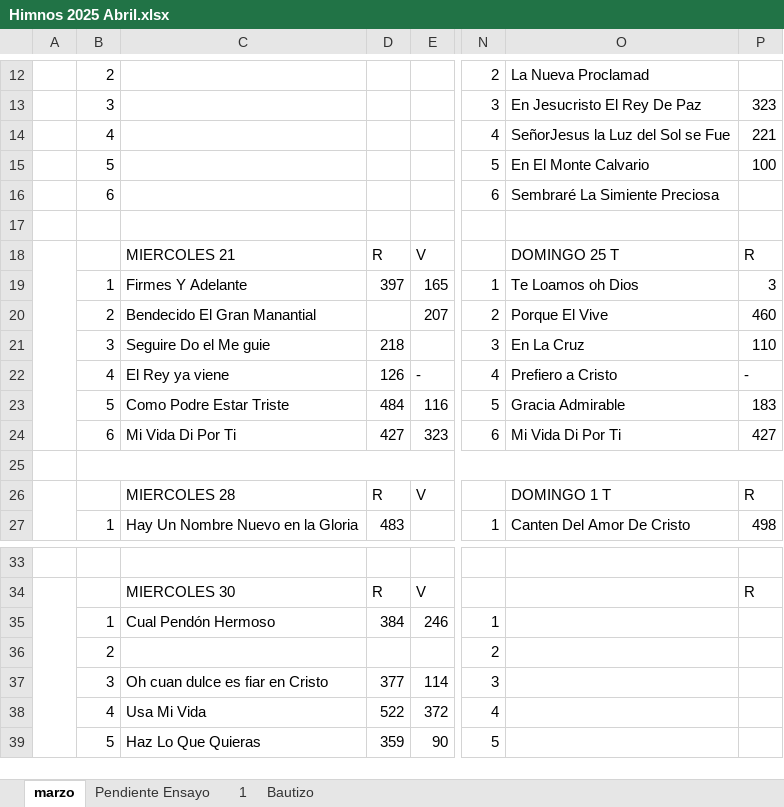
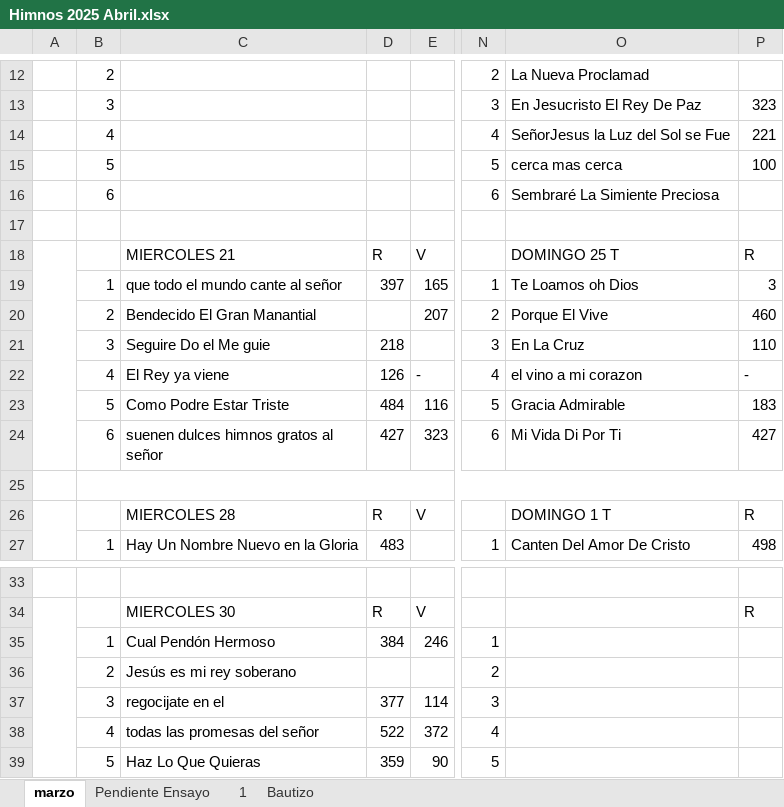
Before and after one commit to Aer98e/himn_list_manager, an Excel workbook: Himnos 2025 Abril.xlsx, sheet marzo, drawn as a sheet; only a part is shown, gaps mark what is left out; values as stored, in another font and other column widths than the file's, no cell formats; the diff names each change by its address in the sheet, - before the commit and + after, or states it on an @@ line.

```diff
--- a/Himnos 2025 Abril.xlsx (sheet marzo)
+++ b/Himnos 2025 Abril.xlsx (sheet marzo)
-O15: En El Monte Calvario
+O15: cerca mas cerca
-C19: Firmes Y Adelante
+C19: que todo el mundo cante al señor
-O22: Prefiero a Cristo
+O22: el vino a mi corazon
-C24: Mi Vida Di Por Ti
+C24: suenen dulces himnos gratos al señor
-C36: (empty)
+C36: Jesús es mi rey soberano
-C37: Oh cuan dulce es fiar en Cristo
+C37: regocijate en el
-C38: Usa Mi Vida
+C38: todas las promesas del señor
```
Also changed, not shown: cell formats, 5 other files.
